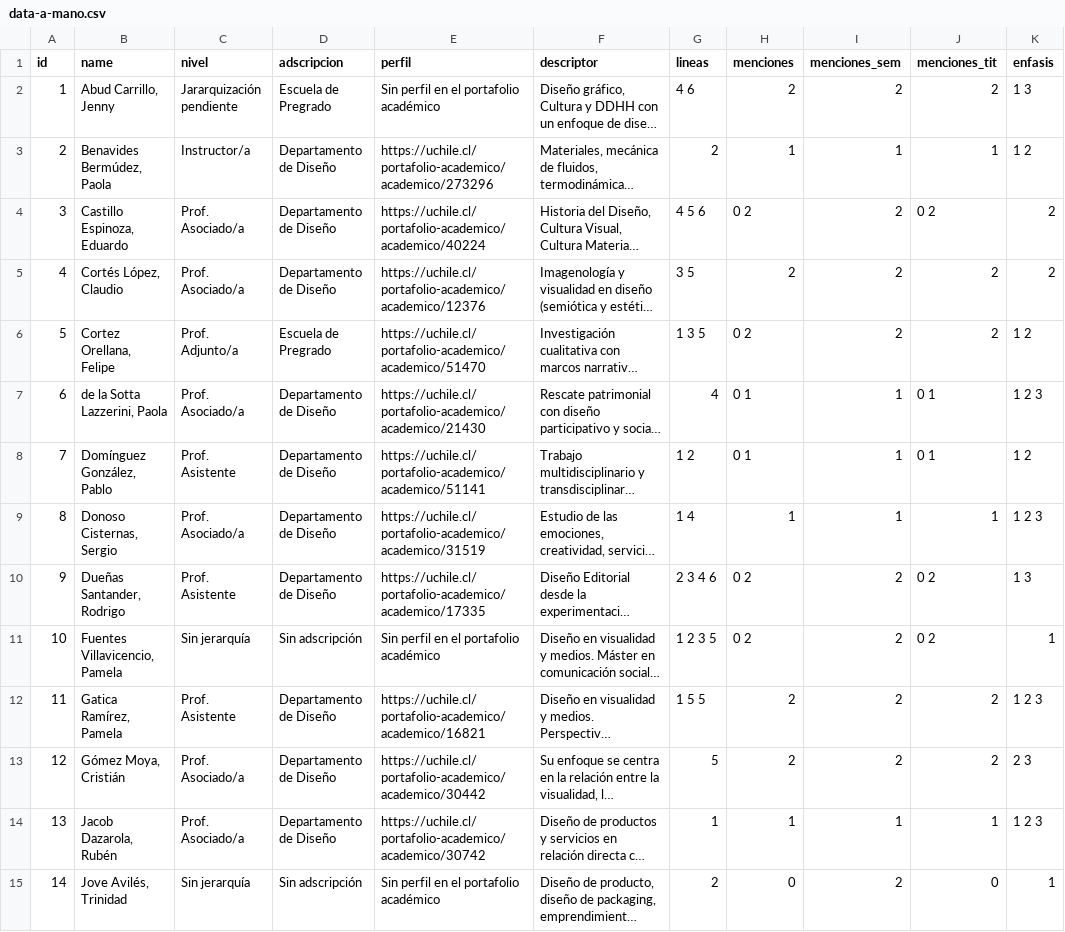
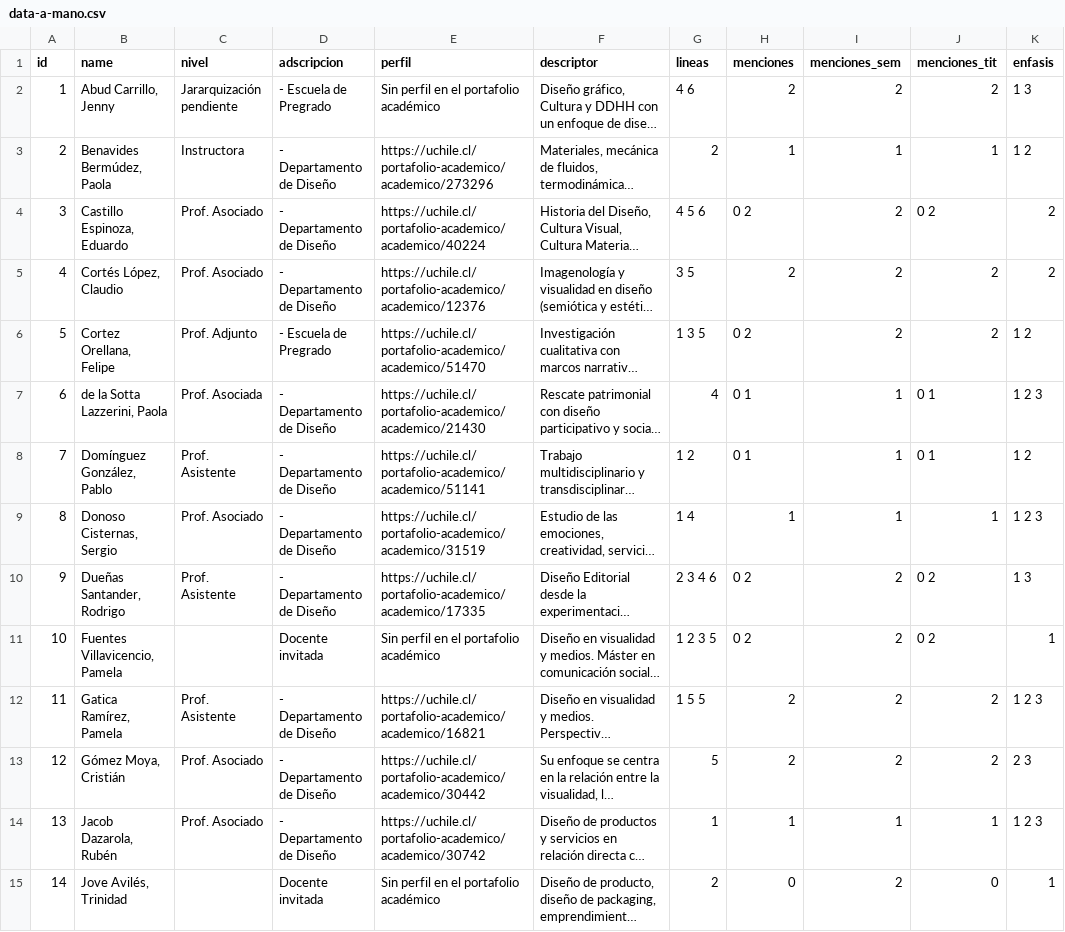
Before and after one commit to FAU-UChile/guiaturas, a CSV file: data/data-a-mano.csv, drawn as a sheet; only a part is shown; long unchanged cells end in …; the diff covers the shown part only; the diff names each change by its address in the sheet, - before the commit and + after, or states it on an @@ line.

Commit message:
Add files via upload

```diff
--- a/data/data-a-mano.csv
+++ b/data/data-a-mano.csv
-D2 (adscripcion): Escuela de Pregrado
+D2 (adscripcion): - Escuela de Pregrado
-C3 (nivel): Instructor/a
+C3 (nivel): Instructora
-D3:D5 (adscripcion): Departamento de Diseño
+D3:D5 (adscripcion): - Departamento de Diseño
-C4:C5 (nivel): Prof. Asociado/a
+C4:C5 (nivel): Prof. Asociado
-C6 (nivel): Prof. Adjunto/a
+C6 (nivel): Prof. Adjunto
-D6 (adscripcion): Escuela de Pregrado
+D6 (adscripcion): - Escuela de Pregrado
-C7 (nivel): Prof. Asociado/a
+C7 (nivel): Prof. Asociada
-D7:D10 (adscripcion): Departamento de Diseño
+D7:D10 (adscripcion): - Departamento de Diseño
-C9 (nivel): Prof. Asociado/a
+C9 (nivel): Prof. Asociado
-C11 (nivel): Sin jerarquía
+C11 (nivel): (empty)
-D11 (adscripcion): Sin adscripción
+D11 (adscripcion): Docente invitada
-D12:D14 (adscripcion): Departamento de Diseño
+D12:D14 (adscripcion): - Departamento de Diseño
-C13:C14 (nivel): Prof. Asociado/a
+C13:C14 (nivel): Prof. Asociado
-C15 (nivel): Sin jerarquía
+C15 (nivel): (empty)
-D15 (adscripcion): Sin adscripción
+D15 (adscripcion): Docente invitada
```
Also changed, not shown: 54 edited cells elsewhere in this file.
